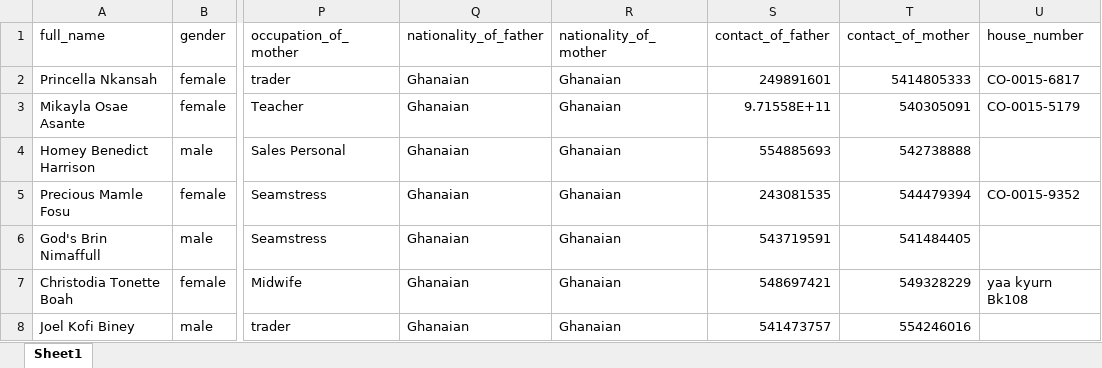
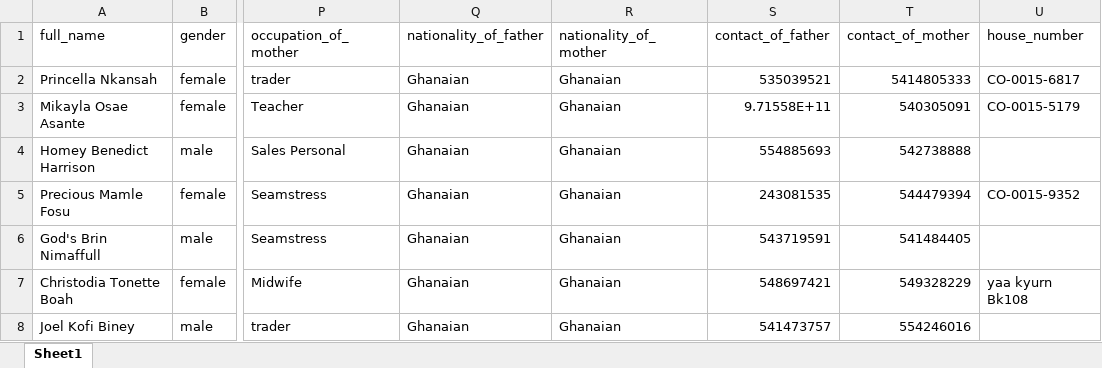
Before and after one commit to holyshoolproject/holy5, an Excel workbook: student/kogdata.xlsx, sheet Sheet1, drawn as a sheet; only a part is shown, gaps mark what is left out; values as stored, in another font and other column widths than the file's, no borders; the diff names each change by its address in the sheet, - before the commit and + after, or states it on an @@ line.

```diff
--- a/student/kogdata.xlsx (sheet Sheet1)
+++ b/student/kogdata.xlsx (sheet Sheet1)
-S2 (contact_of_father): 249891601
+S2 (contact_of_father): 535039521
```
Also changed, not shown: 5 other files.
